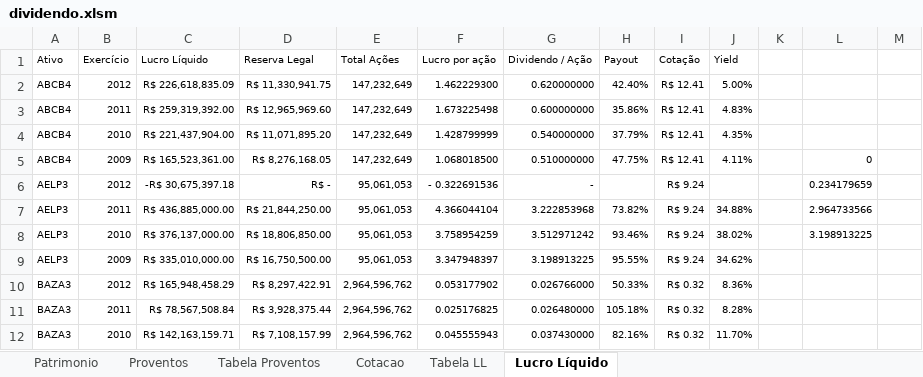
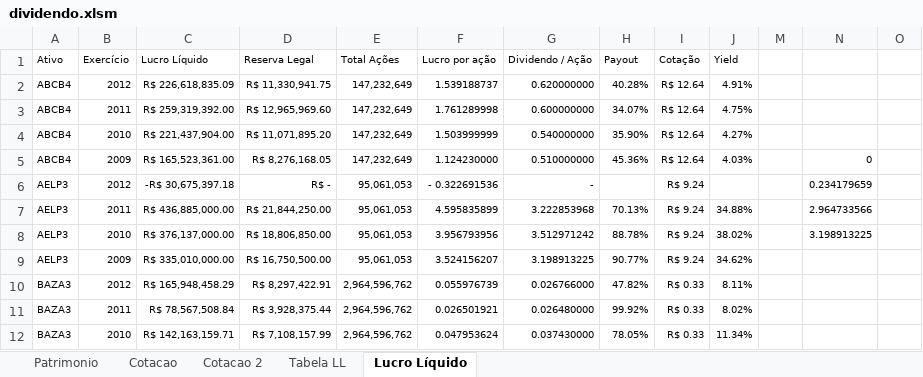
Before and after one commit to bengelbert/ifsc, an Excel workbook: stocks/dividendo.xlsm, sheet Lucro Líquido, drawn as a sheet; only a part is shown; values as stored, in another font and other column widths than the file's, no borders; table styles not drawn; the diff covers the shown part only; the diff names each change by its address in the sheet, - before the commit and + after, or states it on an @@ line.

```diff
--- a/stocks/dividendo.xlsm (sheet Lucro Líquido)
+++ b/stocks/dividendo.xlsm (sheet Lucro Líquido)
-sheet tab: Proventos
-sheet tab: Tabela Proventos
+sheet tab: Cotacao 2
-F2 (Lucro por ação): 1.462229300
+F2 (Lucro por ação): 1.539188737
-H2 (Payout): 42.40%
+H2 (Payout): 40.28%
-I2:I5 (Cotação): R$ 12.41
+I2:I5 (Cotação): R$ 12.64
-J2 (Yield): 5.00%
+J2 (Yield): 4.91%
-F3 (Lucro por ação): 1.673225498
+F3 (Lucro por ação): 1.761289998
-H3 (Payout): 35.86%
+H3 (Payout): 34.07%
-J3 (Yield): 4.83%
+J3 (Yield): 4.75%
-F4 (Lucro por ação): 1.428799999
+F4 (Lucro por ação): 1.503999999
-H4 (Payout): 37.79%
+H4 (Payout): 35.90%
-J4 (Yield): 4.35%
+J4 (Yield): 4.27%
-F5 (Lucro por ação): 1.068018500
+F5 (Lucro por ação): 1.124230000
-H5 (Payout): 47.75%
+H5 (Payout): 45.36%
-J5 (Yield): 4.11%
+J5 (Yield): 4.03%
-F7 (Lucro por ação): 4.366044104
+F7 (Lucro por ação): 4.595835899
-H7 (Payout): 73.82%
+H7 (Payout): 70.13%
-F8 (Lucro por ação): 3.758954259
+F8 (Lucro por ação): 3.956793956
-H8 (Payout): 93.46%
+H8 (Payout): 88.78%
-F9 (Lucro por ação): 3.347948397
+F9 (Lucro por ação): 3.524156207
-H9 (Payout): 95.55%
+H9 (Payout): 90.77%
-F10 (Lucro por ação): 0.053177902
+F10 (Lucro por ação): 0.055976739
-H10 (Payout): 50.33%
+H10 (Payout): 47.82%
-I10:I12 (Cotação): R$ 0.32
+I10:I12 (Cotação): R$ 0.33
-J10 (Yield): 8.36%
+J10 (Yield): 8.11%
-F11 (Lucro por ação): 0.025176825
+F11 (Lucro por ação): 0.026501921
-H11 (Payout): 105.18%
+H11 (Payout): 99.92%
-J11 (Yield): 8.28%
+J11 (Yield): 8.02%
-F12 (Lucro por ação): 0.045555943
+F12 (Lucro por ação): 0.047953624
-H12 (Payout): 82.16%
+H12 (Payout): 78.05%
-J12 (Yield): 11.70%
+J12 (Yield): 11.34%
```
Also changed, not shown: 34 added rows and 1083 edited cells elsewhere in this sheet, sheet Patrimonio, sheet Tabela LL, sheet Cotacao, formulas that keep their value, hidden cells.
